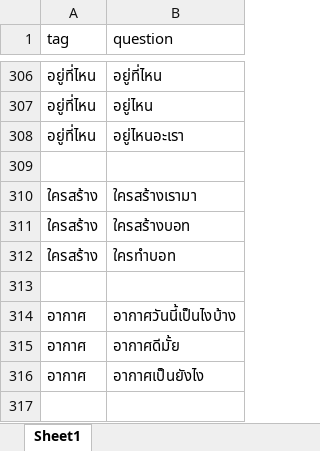
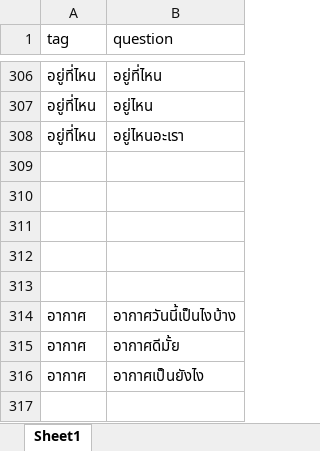
Before and after one commit to thanakritmos12/Chatbot-Business-Law, an Excel workbook: data/train.xlsx, sheet Sheet1, drawn as a sheet; only a part is shown, gaps mark what is left out; values as stored, in another font and other column widths than the file's, no borders; the diff names each change by its address in the sheet, - before the commit and + after, or states it on an @@ line.

Commit message:
remove tag ใครสร้าง

```diff
--- a/data/train.xlsx (sheet Sheet1)
+++ b/data/train.xlsx (sheet Sheet1)
-row 310: ใครสร้าง | ใครสร้างเรามา
+row 310: (empty)
-row 311: ใครสร้าง | ใครสร้างบอท
+row 311: (empty)
-row 312: ใครสร้าง | ใครทำบอท
+row 312: (empty)
```
